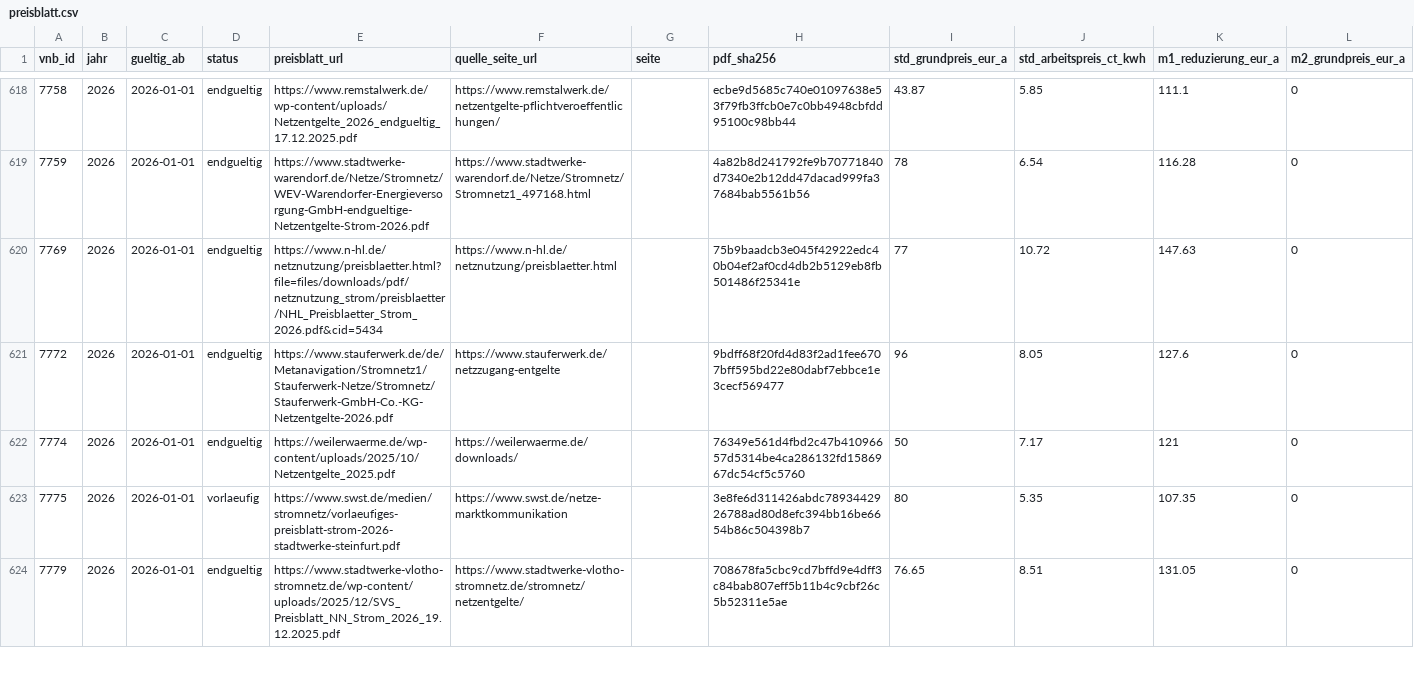
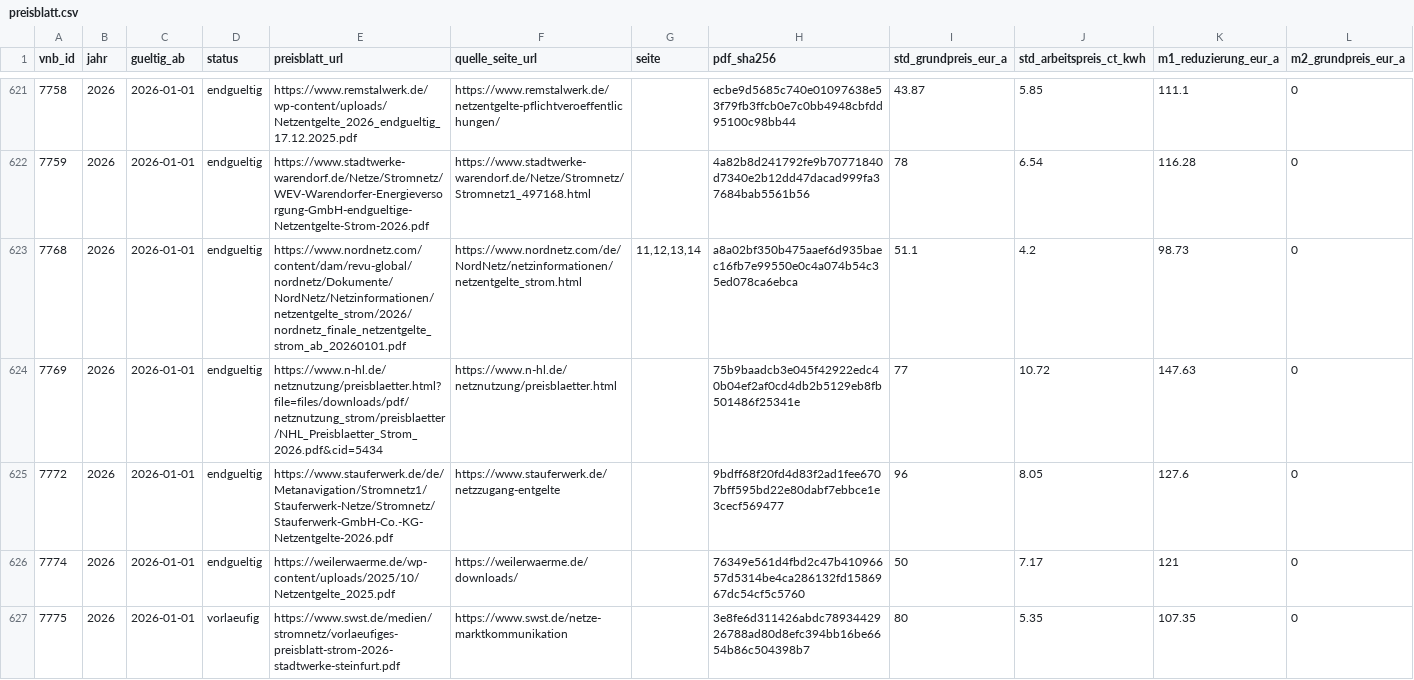
Before and after one commit to the78mole/Par14a-Database, a CSV file: data/2026/preisblatt.csv, drawn as a sheet; only a part is shown, gaps mark what is left out; the shorter side is filled out with more unchanged rows; rows hold the shown columns only; the diff covers the shown part only; the diff names each change by its address in the sheet, - before the commit and + after, or states it on an @@ line.

```diff
--- a/data/2026/preisblatt.csv
+++ b/data/2026/preisblatt.csv
+row 623: 7768 | 2026 | 2026-01-01 | endgueltig | https://www.nordnetz.com/content/dam/revu-global/nordnetz/Dokumente/NordNetz/Netzinformationen/netzentgelte_strom/2026/nordnetz_finale_netzentgelte_strom_ab_20260101.pdf | https://www.nordnetz.com/de/NordNetz/netzinformationen/netzentgelte_strom.html | 11,12,13,14 | a8a02bf350b475aaef6d935baec16fb7e99550e0c4a074b54c35ed078ca6ebca | 51.1 | 4.2 | 98.73 | 0
```
Also changed, not shown: 6 added rows elsewhere in this file, data/2026/m3_zeitfenster.csv, data/vnb.csv.
